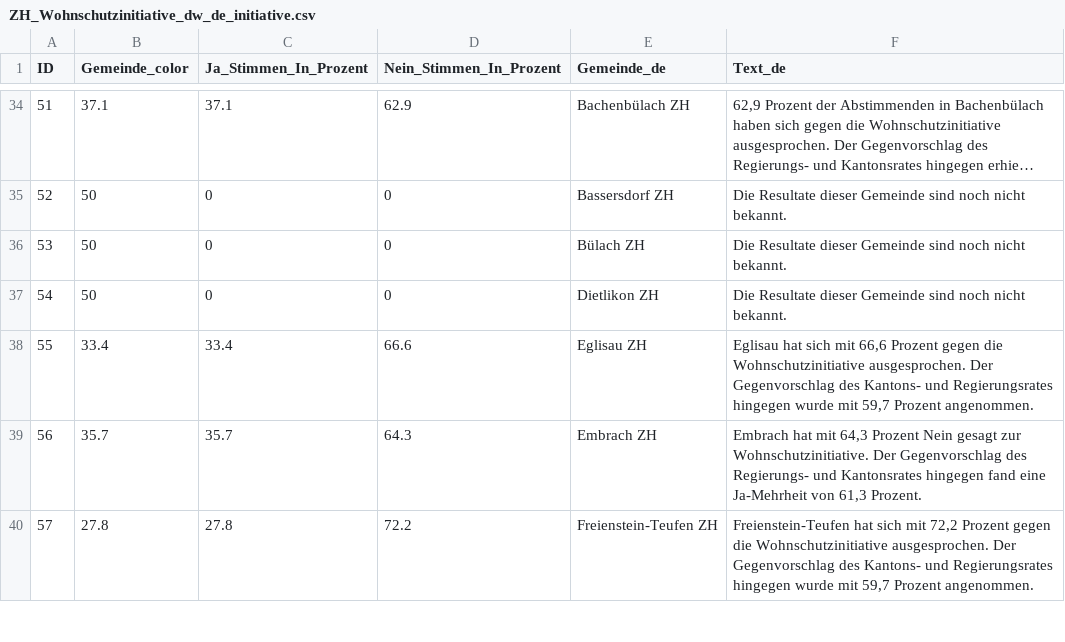
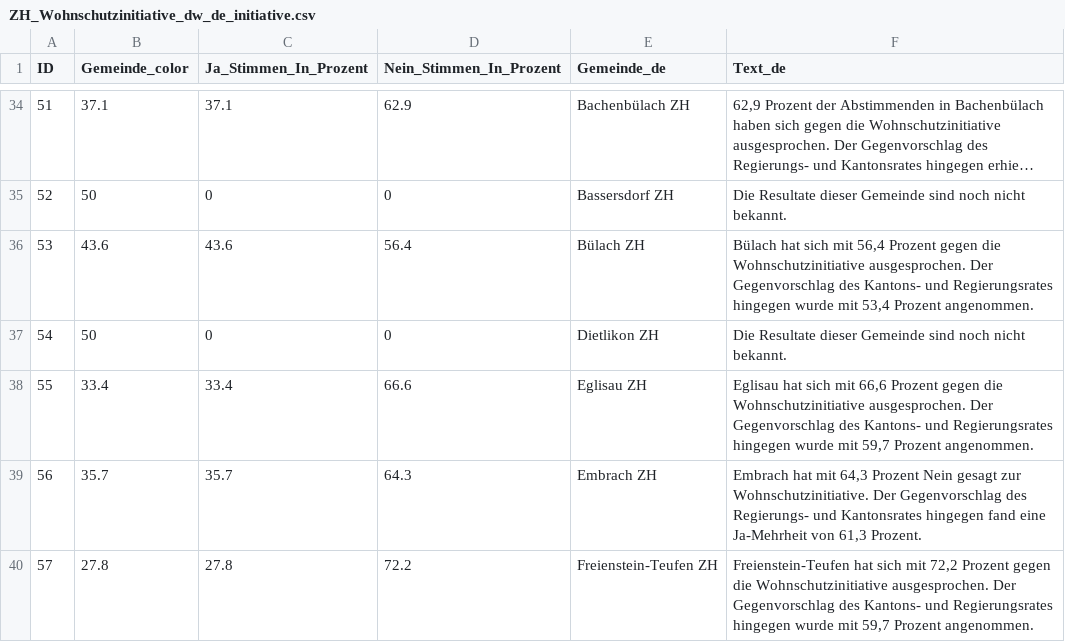
Before and after one commit to awp-finanznachrichten/lena_juni2026, a CSV file: Output_Cantons/ZH_Wohnschutzinitiative_dw_de_initiative.csv, drawn as a sheet; only a part is shown, gaps mark what is left out; long unchanged cells end in ….

```diff
--- a/Output_Cantons/ZH_Wohnschutzinitiative_dw_de_initiative.csv
+++ b/Output_Cantons/ZH_Wohnschutzinitiative_dw_de_initiative.csv
@@ -35,3 +35,3 @@
 52,50,0,0,"Bassersdorf ZH","Die Resultate dieser Gemeinde sind noch nicht bekannt."
-53,50,0,0,"Bülach ZH","Die Resultate dieser Gemeinde sind noch nicht bekannt."
+53,43.6,43.6,56.4,"Bülach ZH","Bülach hat sich mit 56,4 Prozent gegen die Wohnschutzinitiative ausgesprochen. Der Gegenvorschlag des Kantons- und Regierungsrates hingegen wurde mit 53,4 Prozent angenommen."
 54,50,0,0,"Dietlikon ZH","Die Resultate dieser Gemeinde sind noch nicht bekannt."
```
Also changed, not shown: Output_Cantons/ZH_Wohnschutzinitiative_dw_de_gegenvorschlag.csv, Output_Cantons/ZH_Wohnschutzinitiative_dw_de_overview.csv, 29 other files.
